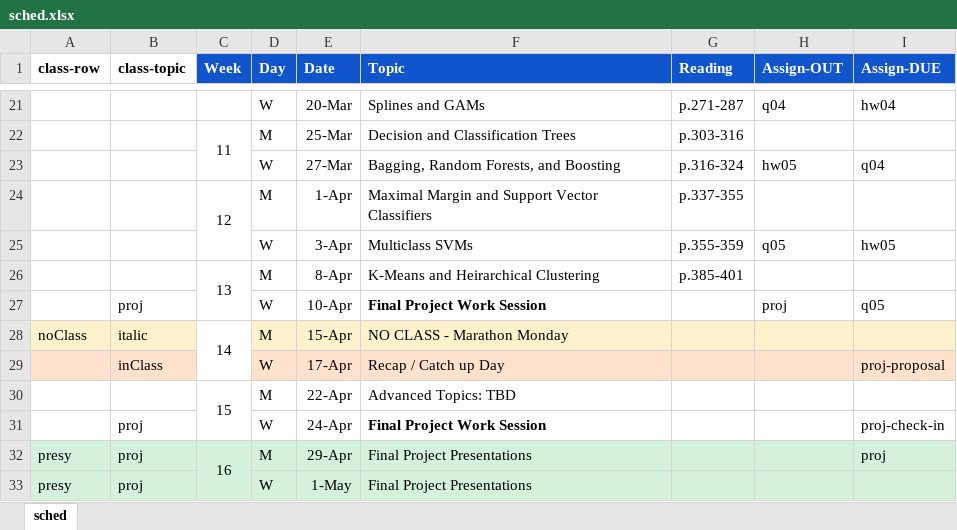
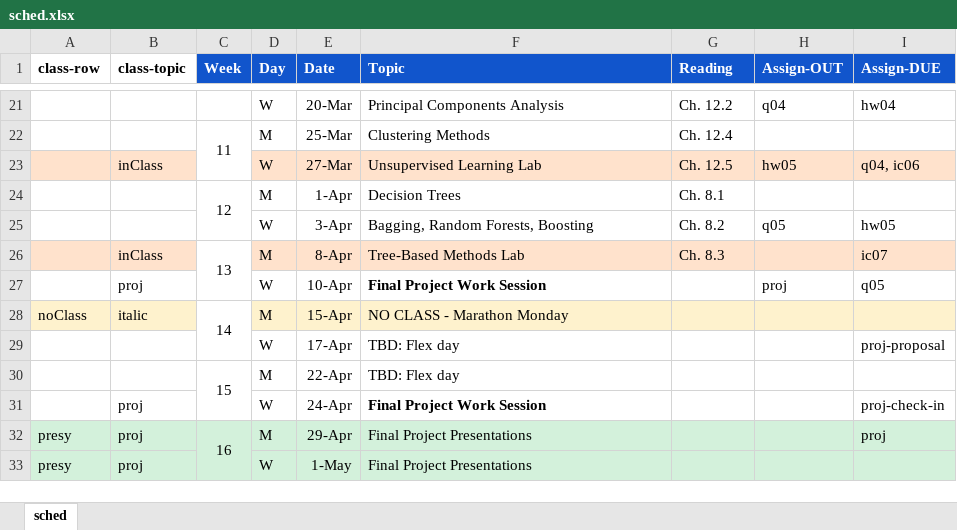
Before and after one commit to amosca01/CAIS380ML-S24, an Excel workbook: assets/sched.xlsx, sheet sched, drawn as a sheet; only a part is shown, gaps mark what is left out; values as stored, in another font and other column widths than the file's, no borders; removed rows and columns are numbered as before the commit, all else as after; the diff covers the shown part only; the diff names each change by its address in the sheet, - before the commit and + after, or states it on an @@ line.

```diff
--- a/assets/sched.xlsx (sheet sched)
+++ b/assets/sched.xlsx (sheet sched)
-F21 (Topic): Splines and GAMs
+F21 (Topic): Principal Components Analysis
-G21 (Reading): p.271-287
+G21 (Reading): Ch. 12.2
-F22 (Topic): Decision and Classification Trees
+F22 (Topic): Clustering Methods
-G22 (Reading): p.303-316
+G22 (Reading): Ch. 12.4
-row 23:  |  |  | W | 27-Mar | Bagging, Random Forests, and Boosting | p.316-324 | hw05 | q04
+row 23:  | inClass |  | W | 27-Mar | Unsupervised Learning Lab | Ch. 12.5 | hw05 | q04, ic06
-F24 (Topic): Maximal Margin and Support Vector Classifiers
+F24 (Topic): Decision Trees
-G24 (Reading): p.337-355
+G24 (Reading): Ch. 8.1
-F25 (Topic): Multiclass SVMs
+F25 (Topic): Bagging, Random Forests, Boosting
-G25 (Reading): p.355-359
+G25 (Reading): Ch. 8.2
-row 26:  |  | 13 | M | 8-Apr | K-Means and Heirarchical Clustering | p.385-401
+row 26:  | inClass | 13 | M | 8-Apr | Tree-Based Methods Lab | Ch. 8.3 |  | ic07
-A29:B29 fill: #FFE2CC
+A29:B29 fill: none
-B29 (class-topic): inClass
+B29 (class-topic): (empty)
-D29:I29 fill: #FFE2CC
+D29:I29 fill: none
-F29 (Topic): Recap / Catch up Day
+F29 (Topic): TBD: Flex day
-F30 (Topic): Advanced Topics: TBD
+F30 (Topic): TBD: Flex day
```
Also changed, not shown: 3 added rows, 3 removed rows, 24 edited cells and cell formats elsewhere in this sheet, 8 other files.
